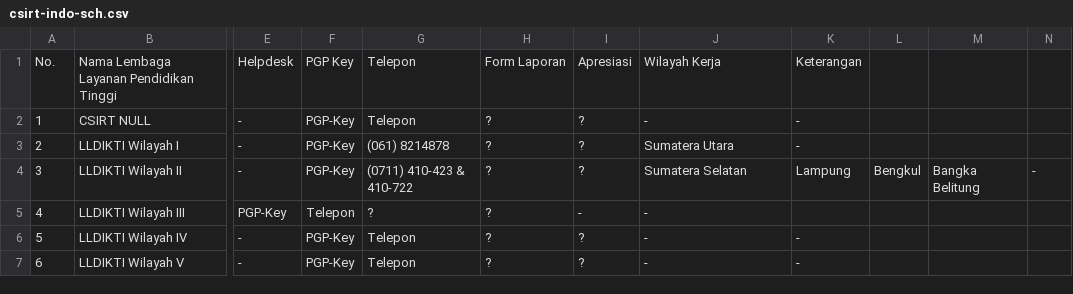
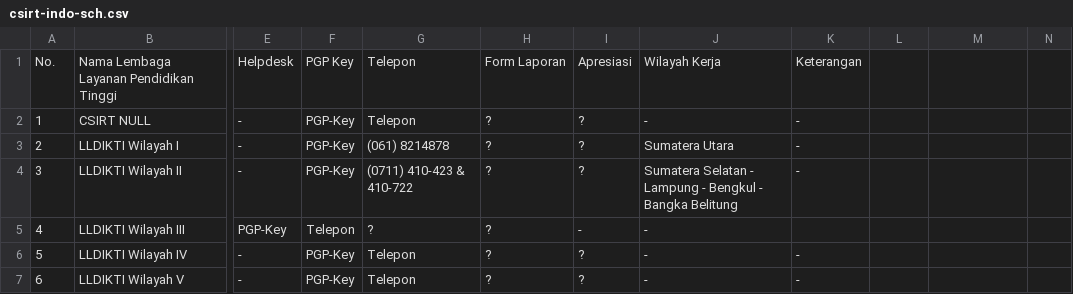
Before and after one commit to atoz-chevara/csirt-indo-gov, a CSV file: csirt-indo-sch.csv, drawn as a sheet; only a part is shown, gaps mark what is left out; the diff names each change by its address in the sheet, - before the commit and + after, or states it on an @@ line.

Commit message:
Update csirt-indo-sch.csv

```diff
--- a/csirt-indo-sch.csv
+++ b/csirt-indo-sch.csv
-J4: Sumatera Selatan
+J4: Sumatera Selatan - Lampung - Bengkul - Bangka Belitung
-K4: Lampung
+K4: -
-L4: Bengkul
+L4: (empty)
-M4: Bangka Belitung
+M4: (empty)
-N4: -
+N4: (empty)
```
